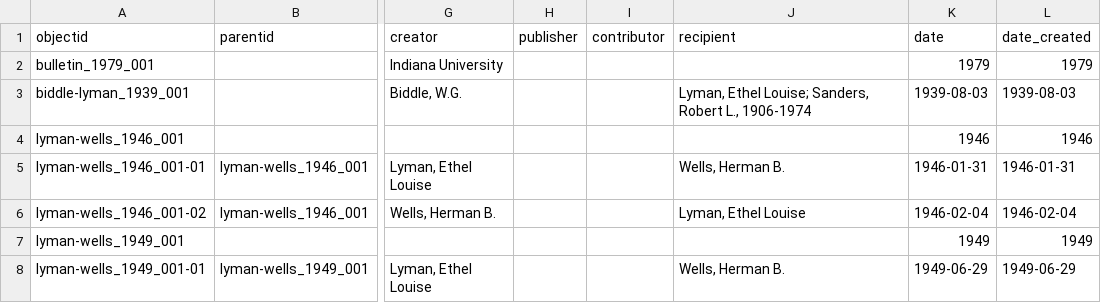
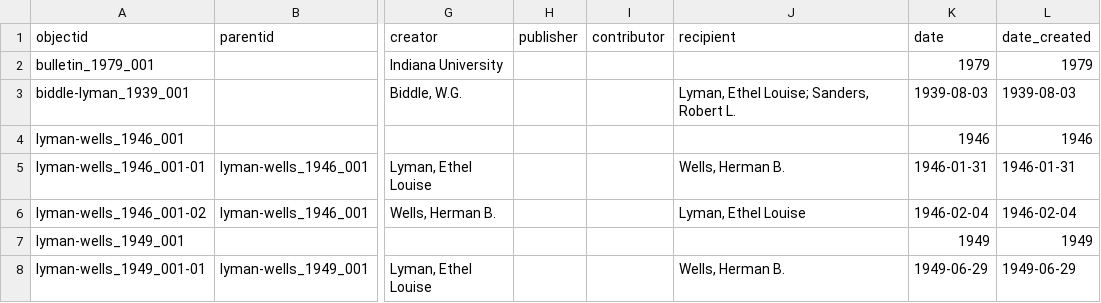
Before and after one commit to SuperTonic2/muslib, a CSV file: _data/muslib-metadata.csv, drawn as a sheet; only a part is shown, gaps mark what is left out; the diff names each change by its address in the sheet, - before the commit and + after, or states it on an @@ line.

Commit message:
Update muslib-metadata.csv

```diff
--- a/_data/muslib-metadata.csv
+++ b/_data/muslib-metadata.csv
-J3 (recipient): Lyman, Ethel Louise; Sanders, Robert L., 1906-1974
+J3 (recipient): Lyman, Ethel Louise; Sanders, Robert L.
```
